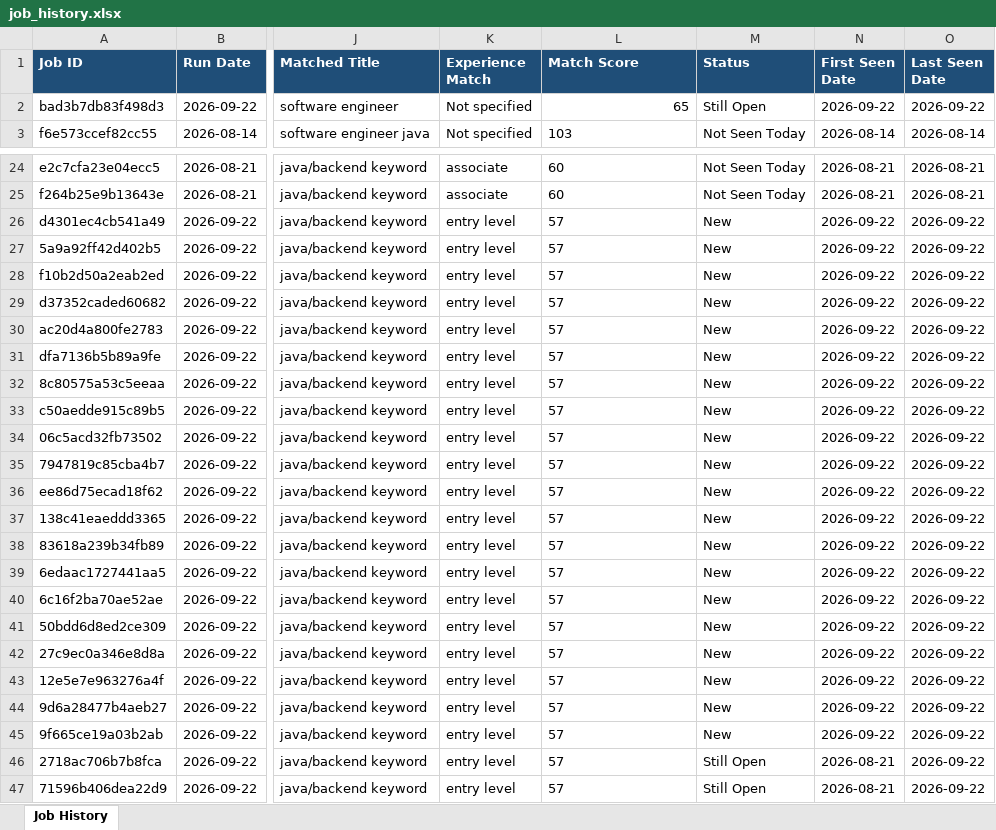
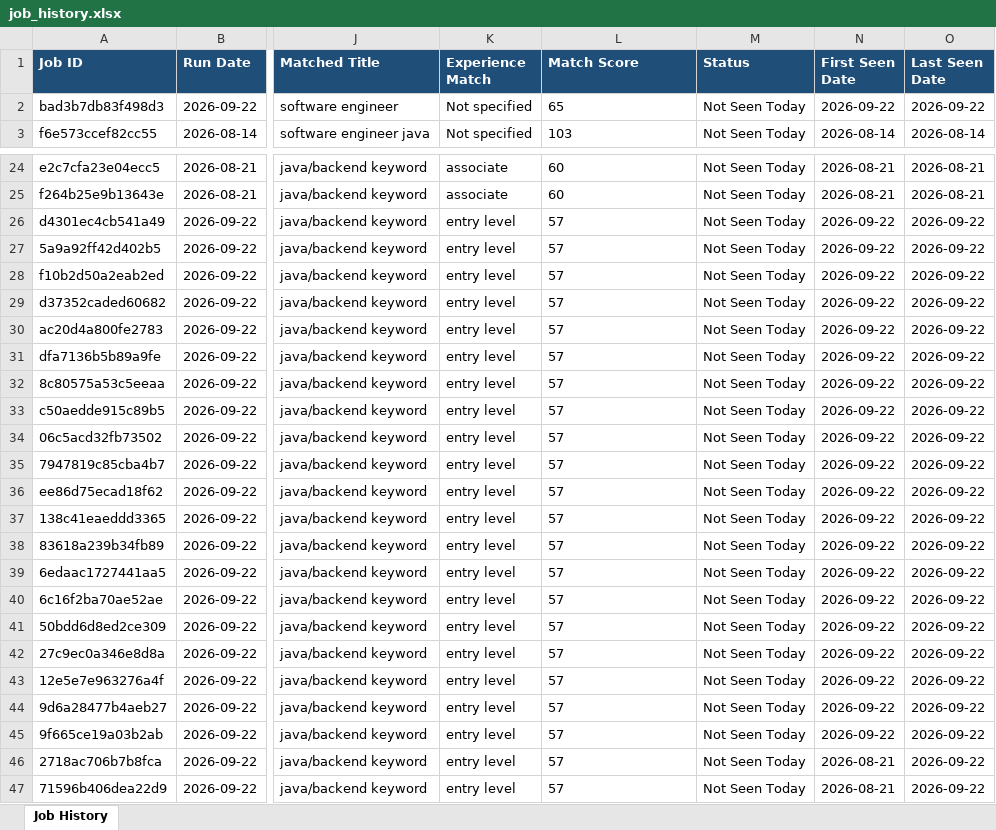
Before and after one commit to niranjanranju11/jobfinder, an Excel workbook: outputs/job_history.xlsx, sheet Job History, drawn as a sheet; only a part is shown, gaps mark what is left out; values as stored, in another font and other column widths than the file's, no borders; the diff names each change by its address in the sheet, - before the commit and + after, or states it on an @@ line.

```diff
--- a/outputs/job_history.xlsx (sheet Job History)
+++ b/outputs/job_history.xlsx (sheet Job History)
-L2 alignment: right
+L2 alignment: left
-M2 (Status): Still Open
+M2 (Status): Not Seen Today
-M26:M45 (Status): New
+M26:M45 (Status): Not Seen Today
-M46:M47 (Status): Still Open
+M46:M47 (Status): Not Seen Today
```
